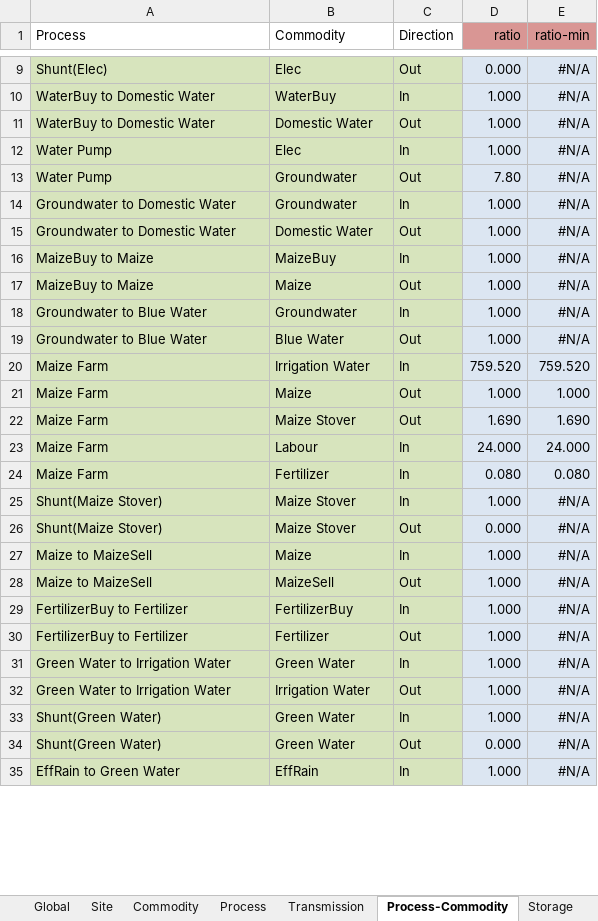
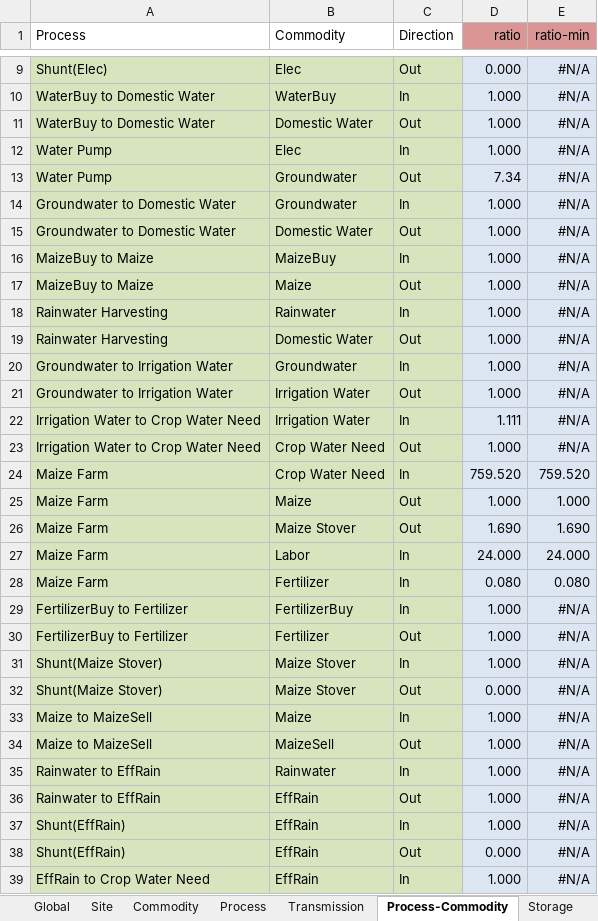
Before and after one commit to adelibs/urbs, an Excel workbook: Village.xlsx, sheet Process-Commodity, drawn as a sheet; only a part is shown, gaps mark what is left out; values as stored, in another font and other column widths than the file's, no borders; conditional formats not drawn; addresses are those after the commit; the diff covers the shown part only; the diff names each change by its address in the sheet, - before the commit and + after, or states it on an @@ line.

```diff
--- a/Village.xlsx (sheet Process-Commodity)
+++ b/Village.xlsx (sheet Process-Commodity)
-D13 (ratio): 7.80
+D13 (ratio): 7.34
+row 18: Rainwater Harvesting | Rainwater | In | 1.000 | #N/A
+row 19: Rainwater Harvesting | Domestic Water | Out | 1.000 | #N/A
-A20:A21 (Process): Groundwater to Blue Water
+A20:A21 (Process): Groundwater to Irrigation Water
-B21 (Commodity): Blue Water
+B21 (Commodity): Irrigation Water
+row 22: Irrigation Water to Crop Water Need | Irrigation Water | In | 1.111 | #N/A
+row 23: Irrigation Water to Crop Water Need | Crop Water Need | Out | 1.000 | #N/A
-B24 (Commodity): Irrigation Water
+B24 (Commodity): Crop Water Need
-B27 (Commodity): Labour
+B27 (Commodity): Labor
-A35:A36 (Process): Green Water to Irrigation Water
+A35:A36 (Process): Rainwater to EffRain
-B35 (Commodity): Green Water
+B35 (Commodity): Rainwater
-B36 (Commodity): Irrigation Water
+B36 (Commodity): EffRain
-A37:A38 (Process): Shunt(Green Water)
+A37:A38 (Process): Shunt(EffRain)
-B37:B38 (Commodity): Green Water
+B37:B38 (Commodity): EffRain
-A39 (Process): EffRain to Green Water
+A39 (Process): EffRain to Crop Water Need
```
Also changed, not shown: 2 removed rows, 2 edited cells and cell formats elsewhere in this sheet, sheet Buy-Sell-Price, sheet SupIm, sheet Process, sheet Commodity, sheet Storage, charts or pictures, Village_B.xlsx, 3 other files.
